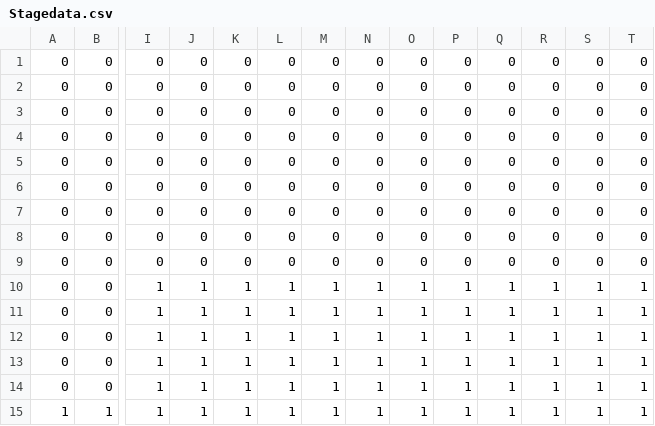
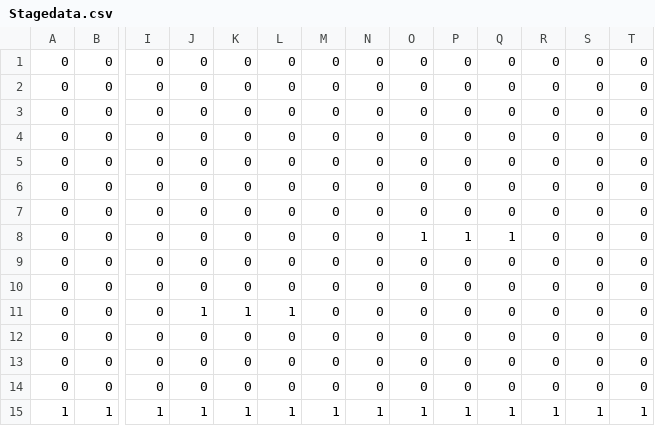
Before and after one commit to Matsuda-Syoma/GameJam_P, a CSV file: DriveAndAvoid/DriveAndAvoid/Resource/Stagedata.csv, drawn as a sheet; only a part is shown, gaps mark what is left out; removed rows and columns are numbered as before the commit, all else as after; rows hold the shown columns only; the diff names each change by its address in the sheet, - before the commit and + after, or states it on an @@ line.

```diff
--- a/DriveAndAvoid/DriveAndAvoid/Resource/Stagedata.csv
+++ b/DriveAndAvoid/DriveAndAvoid/Resource/Stagedata.csv
+row 8: 0 | 0 | 0 | 0 | 0 | 0 | 0 | 0 | 1 | 1 | 1 | 0 | 0 | 0
-I11:I12: 1
+I11:I12: 0
-M11:M12: 1
+M11:M12: 0
-N11:N12: 1
+N11:N12: 0
-O11:O12: 1
+O11:O12: 0
-P11:P12: 1
+P11:P12: 0
-Q11:Q12: 1
+Q11:Q12: 0
-R11:R12: 1
+R11:R12: 0
-S11:S12: 1
+S11:S12: 0
-T11:T12: 1
+T11:T12: 0
-J12: 1
+J12: 0
-K12: 1
+K12: 0
-L12: 1
+L12: 0
-row 12: 0 | 0 | 1 | 1 | 1 | 1 | 1 | 1 | 1 | 1 | 1 | 1 | 1 | 1
-row 13: 0 | 0 | 1 | 1 | 1 | 1 | 1 | 1 | 1 | 1 | 1 | 1 | 1 | 1
-row 14: 0 | 0 | 1 | 1 | 1 | 1 | 1 | 1 | 1 | 1 | 1 | 1 | 1 | 1
+row 13: 0 | 0 | 0 | 0 | 0 | 0 | 0 | 0 | 0 | 0 | 0 | 0 | 0 | 0
+row 14: 0 | 0 | 0 | 0 | 0 | 0 | 0 | 0 | 0 | 0 | 0 | 0 | 0 | 0
```
Also changed, not shown: 10 other files.
